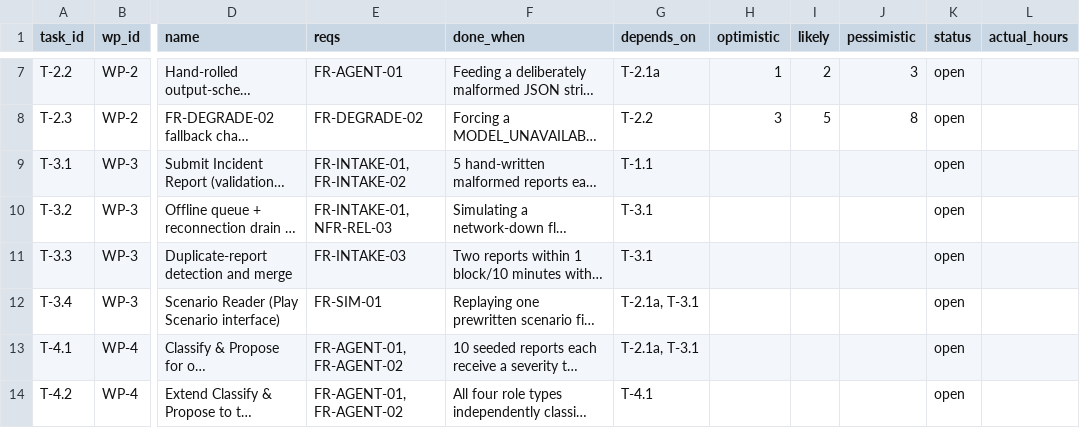
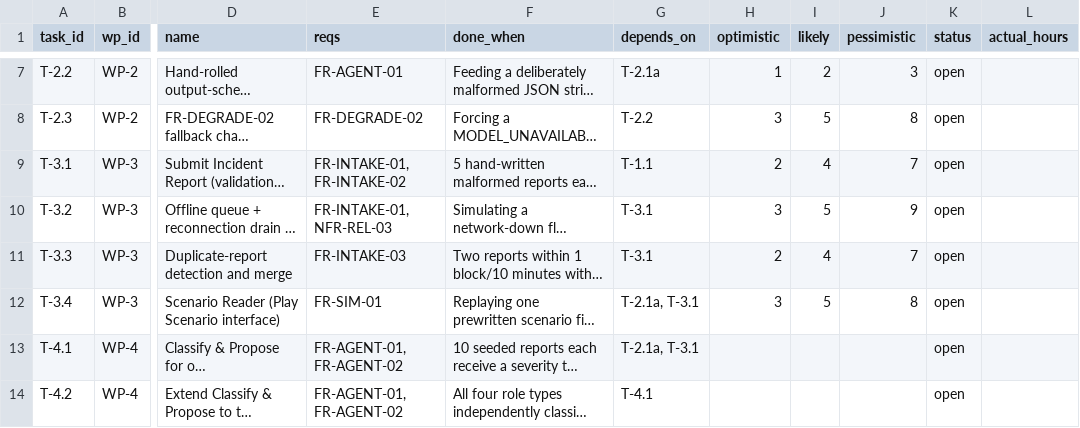
Before and after one commit to DranzerZERogue56/disaster-response-coordination, a CSV file: docs/wbs.csv, drawn as a sheet; only a part is shown, gaps mark what is left out; long unchanged cells end in …; the diff names each change by its address in the sheet, - before the commit and + after, or states it on an @@ line.

```diff
--- a/docs/wbs.csv
+++ b/docs/wbs.csv
-H9 (optimistic): (empty)
+H9 (optimistic): 2
-I9 (likely): (empty)
+I9 (likely): 4
-J9 (pessimistic): (empty)
+J9 (pessimistic): 7
-H10 (optimistic): (empty)
+H10 (optimistic): 3
-I10 (likely): (empty)
+I10 (likely): 5
-J10 (pessimistic): (empty)
+J10 (pessimistic): 9
-H11 (optimistic): (empty)
+H11 (optimistic): 2
-I11 (likely): (empty)
+I11 (likely): 4
-J11 (pessimistic): (empty)
+J11 (pessimistic): 7
-H12 (optimistic): (empty)
+H12 (optimistic): 3
-I12 (likely): (empty)
+I12 (likely): 5
-J12 (pessimistic): (empty)
+J12 (pessimistic): 8
```
Also changed, not shown: 1 other file.
